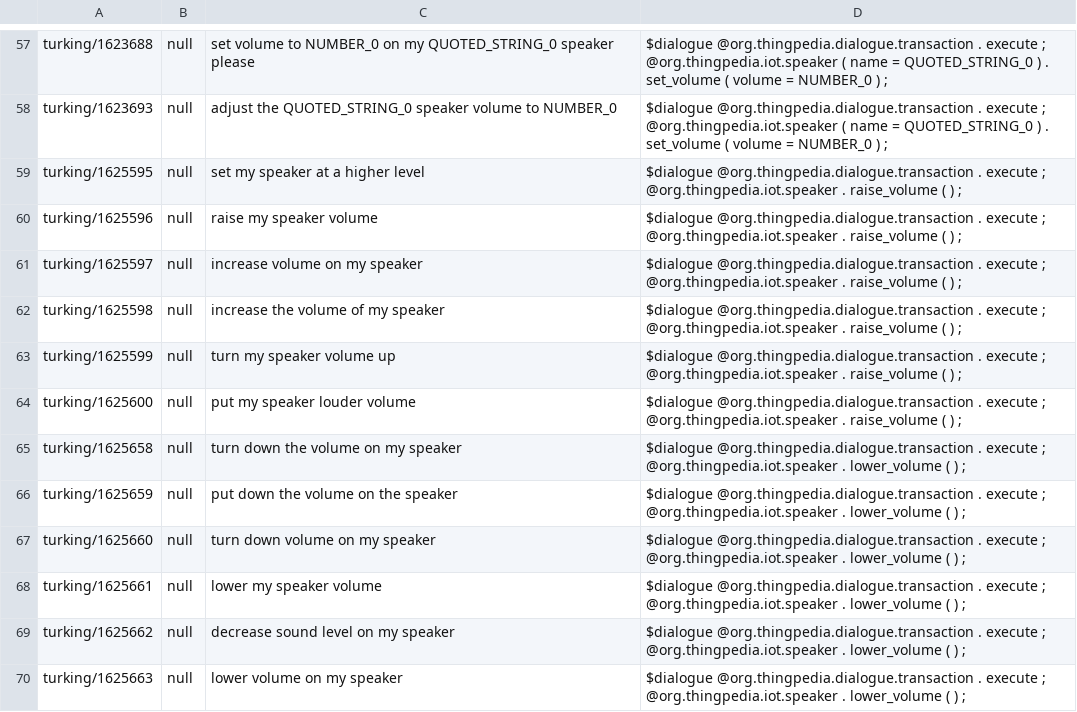
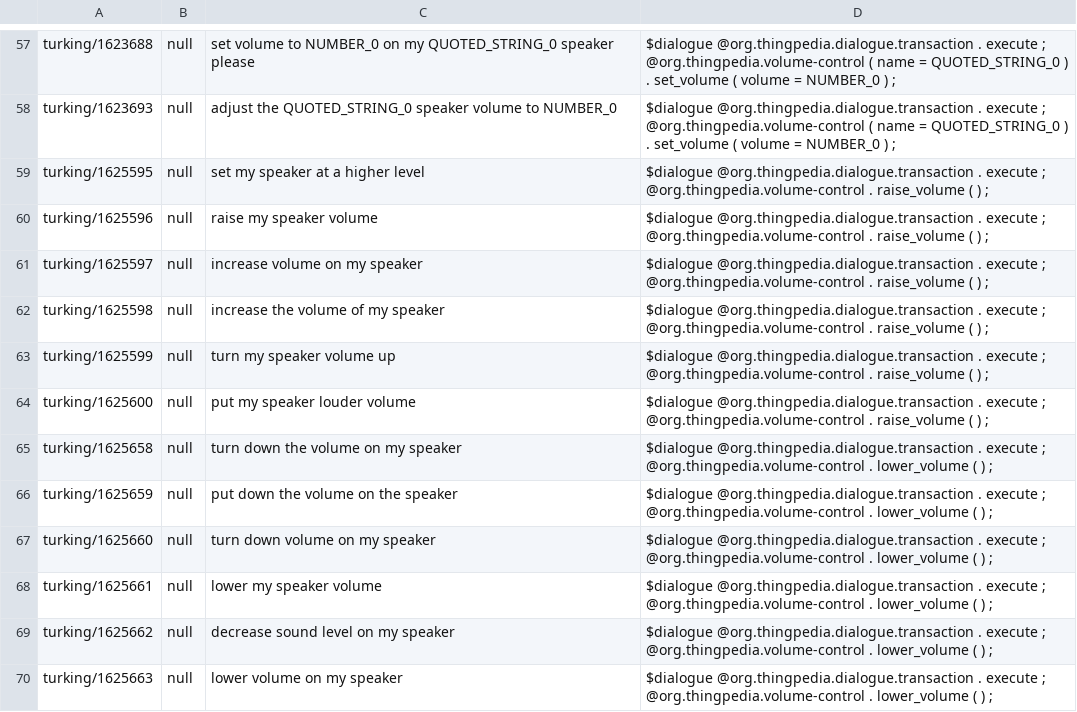
Before and after one commit to stanford-oval/thingpedia-common-devices, a TSV file: staging/org.thingpedia.iot.speaker/eval/paraphrase.tsv, drawn as a sheet; only a part is shown, gaps mark what is left out; the diff covers the shown part only; the diff names each change by its address in the sheet, - before the commit and + after, or states it on an @@ line.

Commit message:
implement volume-control interface

```diff
--- a/staging/org.thingpedia.iot.speaker/eval/paraphrase.tsv
+++ b/staging/org.thingpedia.iot.speaker/eval/paraphrase.tsv
-D57:D58: …execute ; @org.thingpedia.iot.speaker ( name…
+D57:D58: …execute ; @org.thingpedia.volume-control ( name…
-D59:D64: …execute ; @org.thingpedia.iot.speaker . raise_volume…
+D59:D64: …execute ; @org.thingpedia.volume-control . raise_volume…
-D65:D70: …execute ; @org.thingpedia.iot.speaker . lower_volume…
+D65:D70: …execute ; @org.thingpedia.volume-control . lower_volume…
```
Also changed, not shown: 160 edited cells elsewhere in this file, 9 other files.
